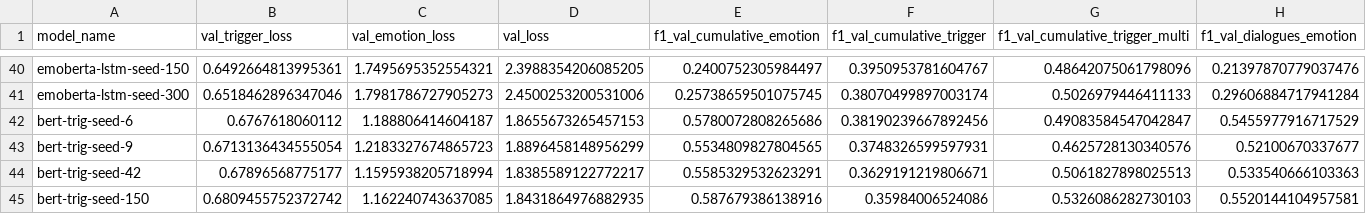
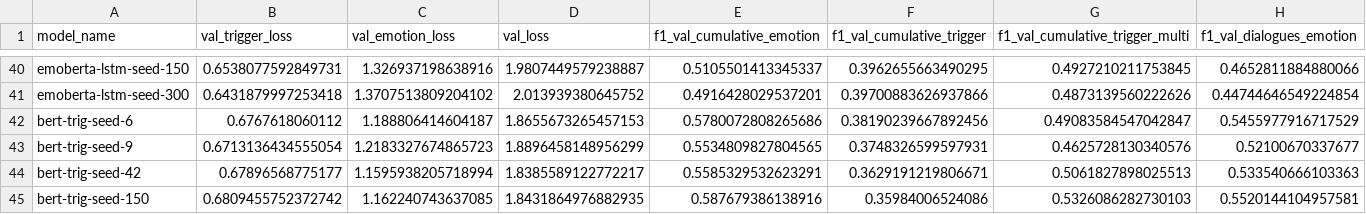
Before and after one commit to elements72/EDiReF-subtask-III, a CSV file: results/val_results.csv, drawn as a sheet; only a part is shown, gaps mark what is left out; the diff covers the shown part only; the diff names each change by its address in the sheet, - before the commit and + after, or states it on an @@ line.

```diff
--- a/results/val_results.csv
+++ b/results/val_results.csv
-B40 (val_trigger_loss): 0.6492664813995361
+B40 (val_trigger_loss): 0.6538077592849731
-C40 (val_emotion_loss): 1.7495695352554321
+C40 (val_emotion_loss): 1.326937198638916
-D40 (val_loss): 2.3988354206085205
+D40 (val_loss): 1.9807449579238887
-E40 (f1_val_cumulative_emotion): 0.2400752305984497
+E40 (f1_val_cumulative_emotion): 0.5105501413345337
-F40 (f1_val_cumulative_trigger): 0.3950953781604767
+F40 (f1_val_cumulative_trigger): 0.3962655663490295
-G40 (f1_val_cumulative_trigger_multi): 0.48642075061798096
+G40 (f1_val_cumulative_trigger_multi): 0.4927210211753845
-H40 (f1_val_dialogues_emotion): 0.21397870779037476
+H40 (f1_val_dialogues_emotion): 0.4652811884880066
-B41 (val_trigger_loss): 0.6518462896347046
+B41 (val_trigger_loss): 0.6431879997253418
-C41 (val_emotion_loss): 1.7981786727905273
+C41 (val_emotion_loss): 1.3707513809204102
-D41 (val_loss): 2.4500253200531006
+D41 (val_loss): 2.013939380645752
-E41 (f1_val_cumulative_emotion): 0.25738659501075745
+E41 (f1_val_cumulative_emotion): 0.4916428029537201
-F41 (f1_val_cumulative_trigger): 0.38070499897003174
+F41 (f1_val_cumulative_trigger): 0.39700883626937866
-G41 (f1_val_cumulative_trigger_multi): 0.5026979446411133
+G41 (f1_val_cumulative_trigger_multi): 0.4873139560222626
-H41 (f1_val_dialogues_emotion): 0.29606884717941284
+H41 (f1_val_dialogues_emotion): 0.44744646549224854
```
Also changed, not shown: 31 edited cells elsewhere in this file, 3 other files.
